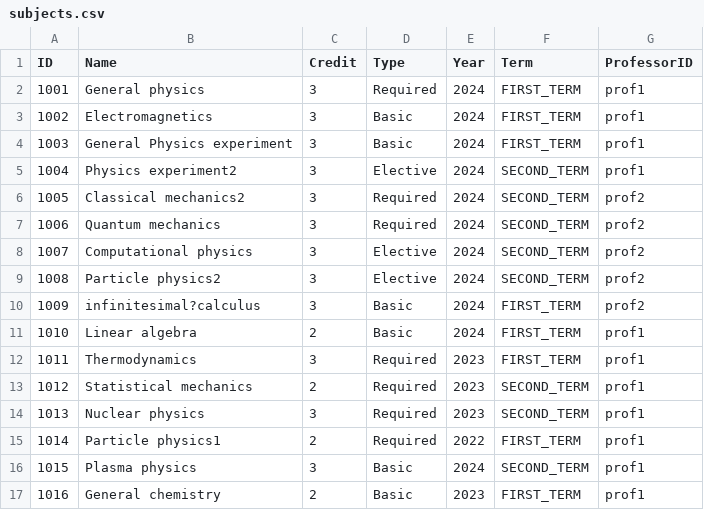
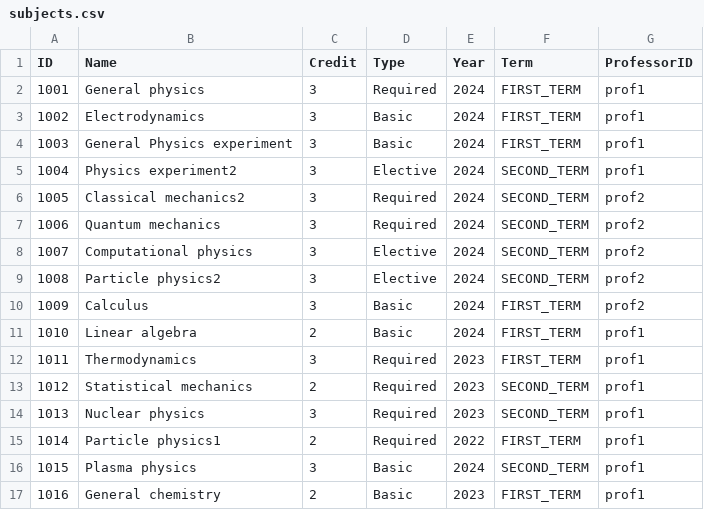
Before and after one commit to sysmae/StudentCpp3, a CSV file: StudentCpp/subjects.csv, drawn as a sheet.

Commit message:
subjects.csv

```diff
--- a/StudentCpp/subjects.csv
+++ b/StudentCpp/subjects.csv
@@ -2,3 +2,3 @@ ID,Name,Credit,Type,Year,Term,ProfessorID
 1001,General physics,3,Required,2024,FIRST_TERM,prof1
-1002,Electromagnetics,3,Basic,2024,FIRST_TERM,prof1
+1002,Electrodynamics,3,Basic,2024,FIRST_TERM,prof1
 1003,General Physics experiment,3,Basic,2024,FIRST_TERM,prof1
@@ -9,3 +9,3 @@ ID,Name,Credit,Type,Year,Term,ProfessorID
 1008,Particle physics2,3,Elective,2024,SECOND_TERM,prof2
-1009,infinitesimal?calculus,3,Basic,2024,FIRST_TERM,prof2
+1009,Calculus,3,Basic,2024,FIRST_TERM,prof2
 1010,Linear algebra,2,Basic,2024,FIRST_TERM,prof1
```
